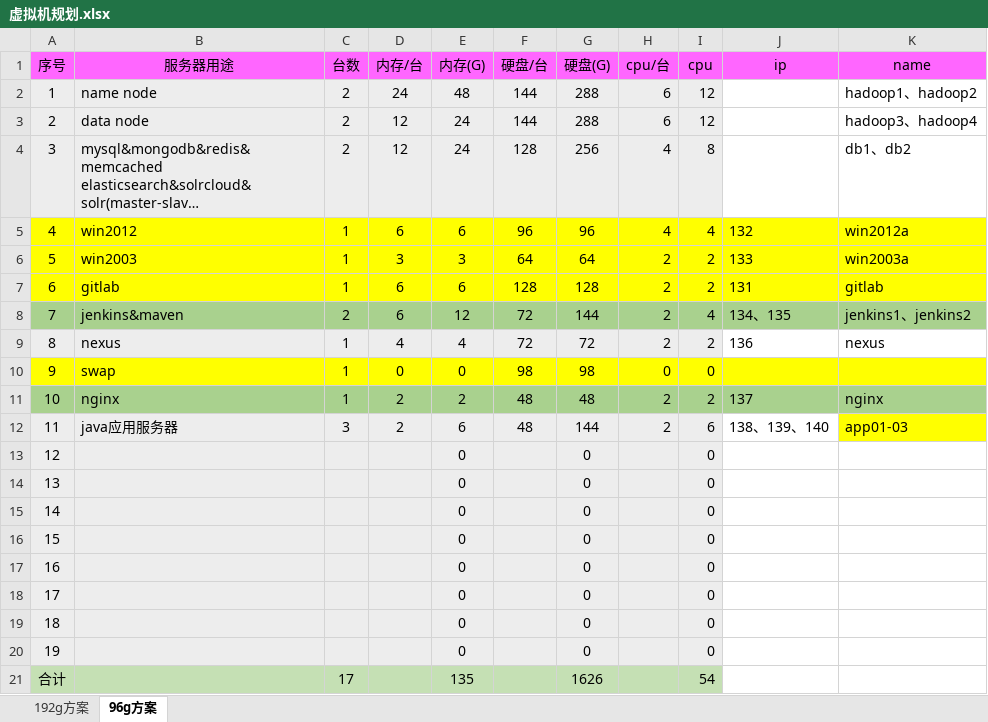
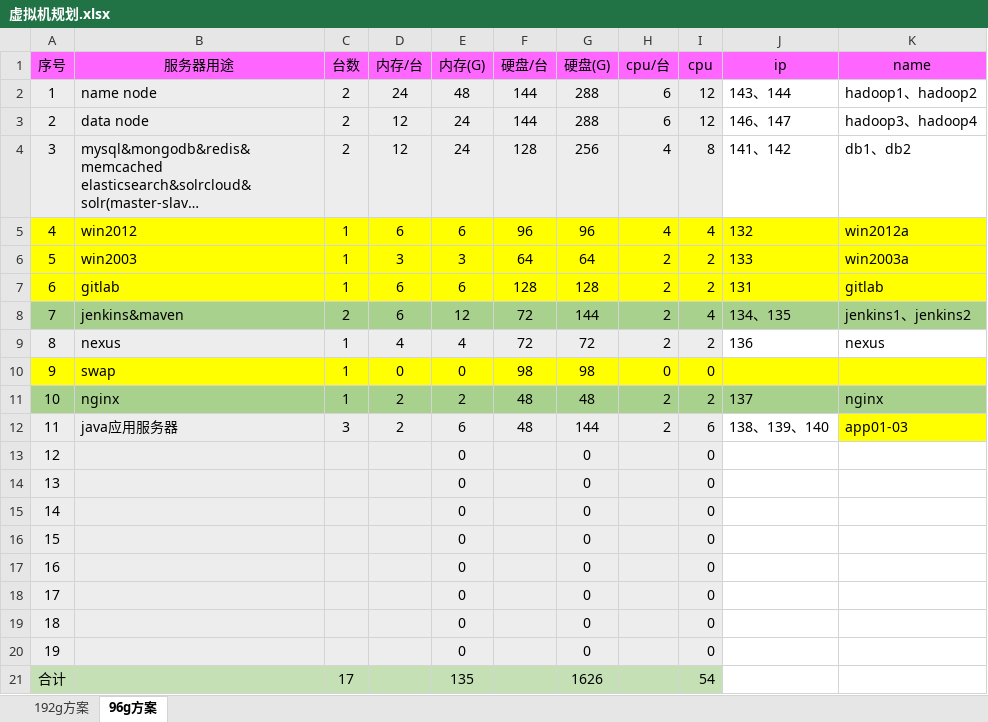
Before and after one commit to zhaolb/hadoop-doc, an Excel workbook: 虚拟机规划.xlsx, sheet 96g方案, drawn as a sheet; long unchanged cells end in …; values as stored, in another font and other column widths than the file's, no borders; the diff names each change by its address in the sheet, - before the commit and + after, or states it on an @@ line.

Commit message:
update

```diff
--- a/虚拟机规划.xlsx (sheet 96g方案)
+++ b/虚拟机规划.xlsx (sheet 96g方案)
-J2 (ip): (empty)
+J2 (ip): 143、144
-J3 (ip): (empty)
+J3 (ip): 146、147
-J4 (ip): (empty)
+J4 (ip): 141、142
```
